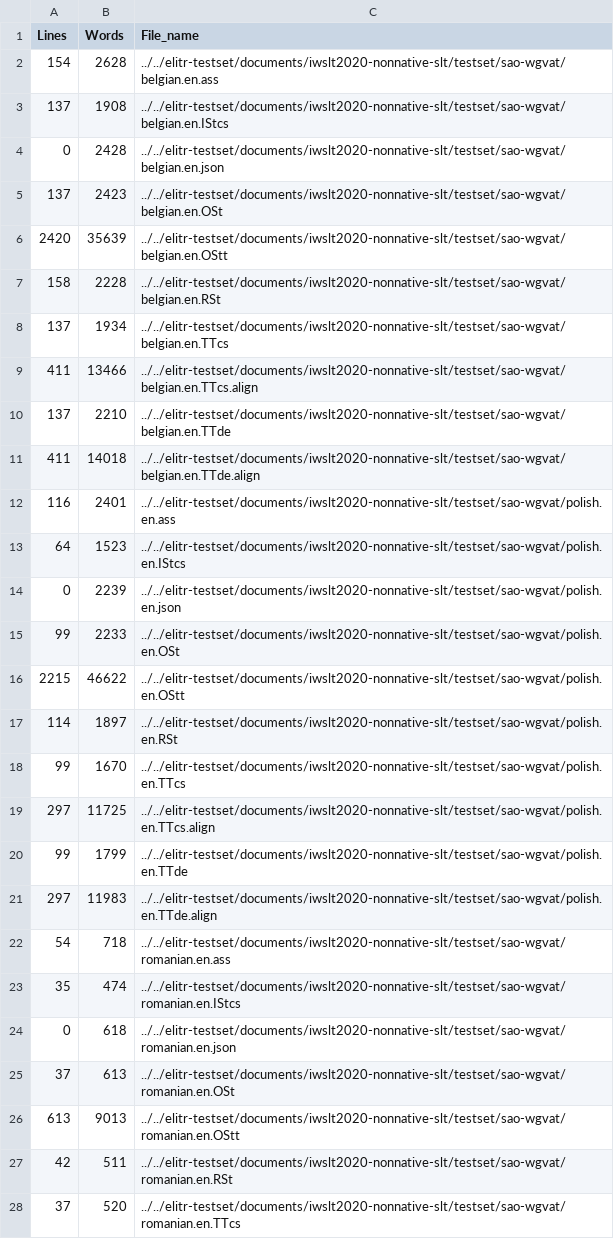
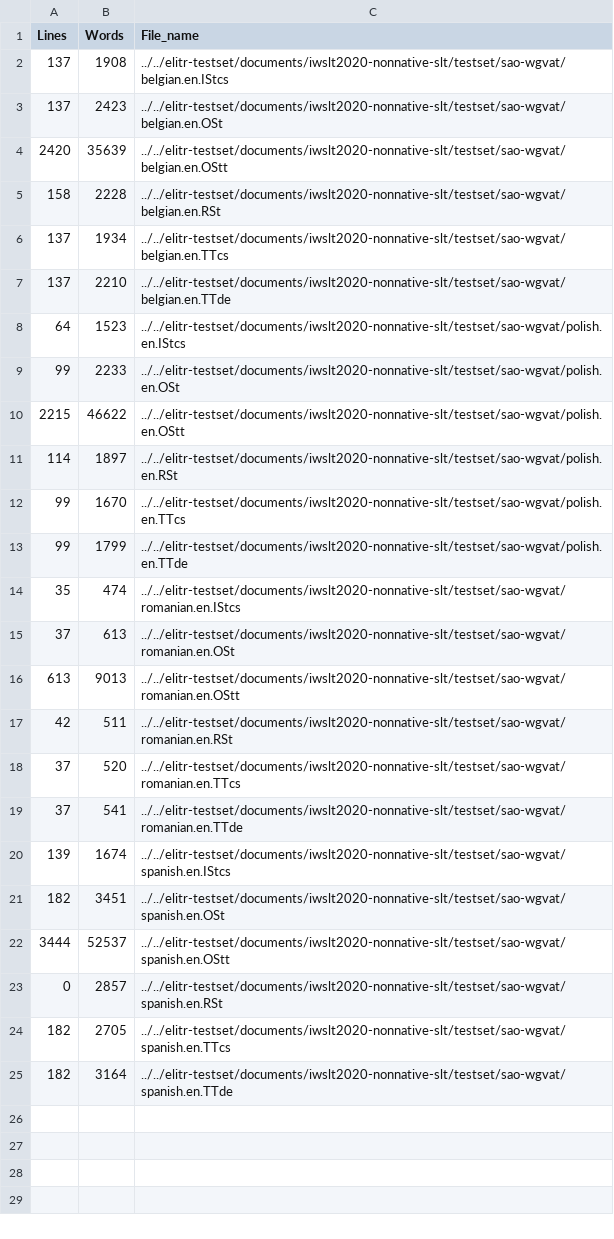
Before and after one commit to ELITR/elitr-testset, a TSV file: stats/text_details/auto-iwslt2020-wgvat.tsv, drawn as a sheet; only a part is shown; the shorter side is filled out with more unchanged rows; the diff covers the shown part only.

```diff
--- a/stats/text_details/auto-iwslt2020-wgvat.tsv
+++ b/stats/text_details/auto-iwslt2020-wgvat.tsv
@@ -1,5 +1,3 @@
 Lines	Words	File_name
-154	2628	../../elitr-testset/documents/iwslt2020-nonnative-slt/testset/sao-wgvat/belgian.en.ass
 137	1908	../../elitr-testset/documents/iwslt2020-nonnative-slt/testset/sao-wgvat/belgian.en.IStcs
-0	2428	../../elitr-testset/documents/iwslt2020-nonnative-slt/testset/sao-wgvat/belgian.en.json
 137	2423	../../elitr-testset/documents/iwslt2020-nonnative-slt/testset/sao-wgvat/belgian.en.OSt
@@ -8,8 +6,4 @@ Lines	Words	File_name
 137	1934	../../elitr-testset/documents/iwslt2020-nonnative-slt/testset/sao-wgvat/belgian.en.TTcs
-411	13466	../../elitr-testset/documents/iwslt2020-nonnative-slt/testset/sao-wgvat/belgian.en.TTcs.align
 137	2210	../../elitr-testset/documents/iwslt2020-nonnative-slt/testset/sao-wgvat/belgian.en.TTde
-411	14018	../../elitr-testset/documents/iwslt2020-nonnative-slt/testset/sao-wgvat/belgian.en.TTde.align
-116	2401	../../elitr-testset/documents/iwslt2020-nonnative-slt/testset/sao-wgvat/polish.en.ass
 64	1523	../../elitr-testset/documents/iwslt2020-nonnative-slt/testset/sao-wgvat/polish.en.IStcs
-0	2239	../../elitr-testset/documents/iwslt2020-nonnative-slt/testset/sao-wgvat/polish.en.json
 99	2233	../../elitr-testset/documents/iwslt2020-nonnative-slt/testset/sao-wgvat/polish.en.OSt
@@ -18,8 +12,4 @@ Lines	Words	File_name
 99	1670	../../elitr-testset/documents/iwslt2020-nonnative-slt/testset/sao-wgvat/polish.en.TTcs
-297	11725	../../elitr-testset/documents/iwslt2020-nonnative-slt/testset/sao-wgvat/polish.en.TTcs.align
 99	1799	../../elitr-testset/documents/iwslt2020-nonnative-slt/testset/sao-wgvat/polish.en.TTde
-297	11983	../../elitr-testset/documents/iwslt2020-nonnative-slt/testset/sao-wgvat/polish.en.TTde.align
-54	718	../../elitr-testset/documents/iwslt2020-nonnative-slt/testset/sao-wgvat/romanian.en.ass
 35	474	../../elitr-testset/documents/iwslt2020-nonnative-slt/testset/sao-wgvat/romanian.en.IStcs
-0	618	../../elitr-testset/documents/iwslt2020-nonnative-slt/testset/sao-wgvat/romanian.en.json
 37	613	../../elitr-testset/documents/iwslt2020-nonnative-slt/testset/sao-wgvat/romanian.en.OSt
```
Also changed, not shown: 6 removed rows elsewhere in this file, stats/text_details/auto-iwslt2020-consecutive.tsv, stats/text_details/auto-iwslt2020-devset.tsv, 18 other files.
